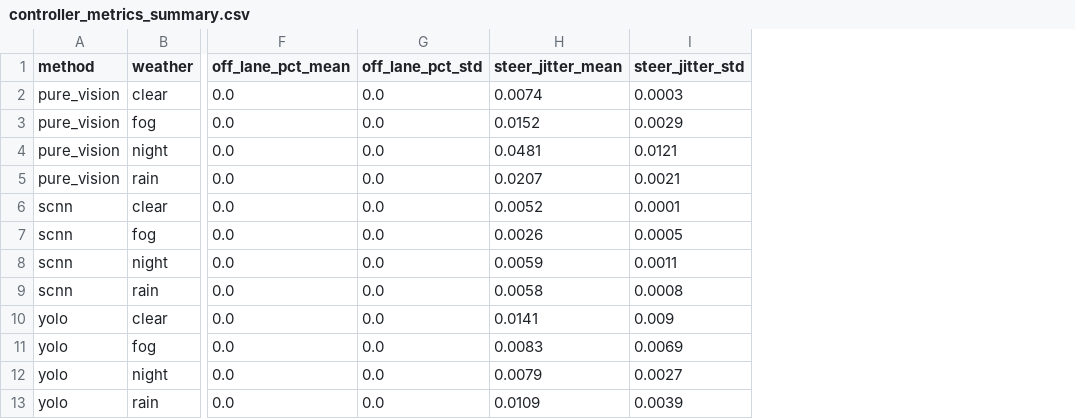
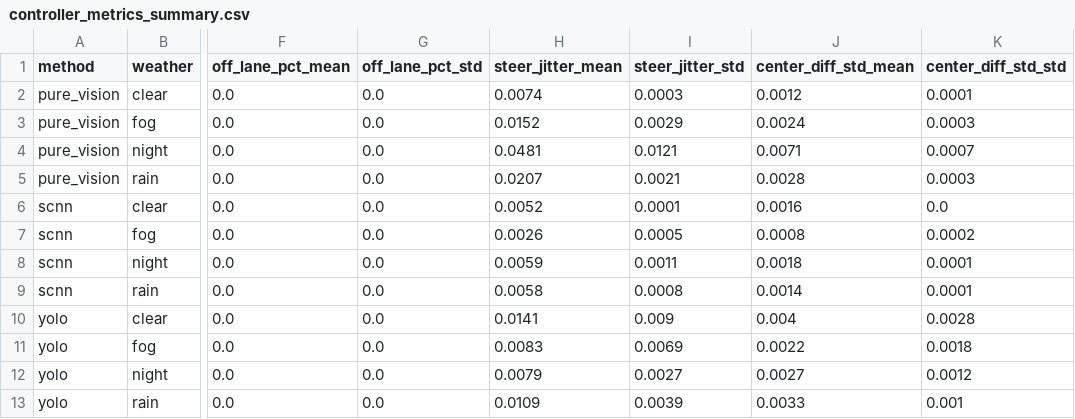
Before and after one commit to peeradonmoke2002/lka-carla, a CSV file: analysis/results/controller/controller_metrics_summary.csv, drawn as a sheet; only a part is shown, gaps mark what is left out; the diff names each change by its address in the sheet, - before the commit and + after, or states it on an @@ line.

```diff
--- a/analysis/results/controller/controller_metrics_summary.csv
+++ b/analysis/results/controller/controller_metrics_summary.csv
+column J (center_diff_std_mean), rows 2-13: 0.0012 | 0.0024 | 0.0071 | 0.0028 | 0.0016 | 0.0008 | 0.0018 | 0.0014 | 0.004 | 0.0022 | 0.0027 | 0.0033
+column K (center_diff_std_std), rows 2-13: 0.0001 | 0.0003 | 0.0007 | 0.0003 | 0.0 | 0.0002 | 0.0001 | 0.0001 | 0.0028 | 0.0018 | 0.0012 | 0.001
```
Also changed, not shown: analysis/results/controller/controller_metrics.csv, 37 other files.
